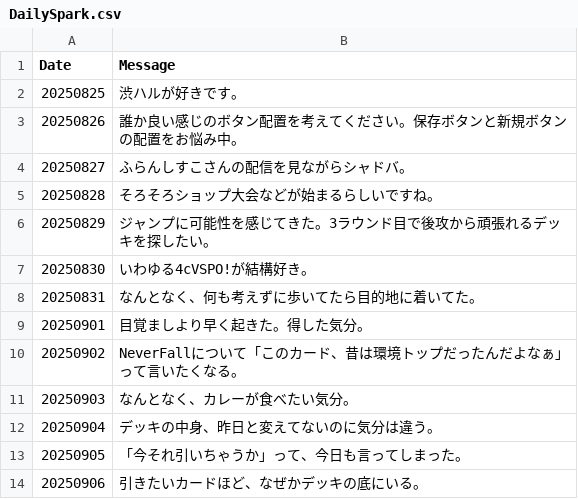
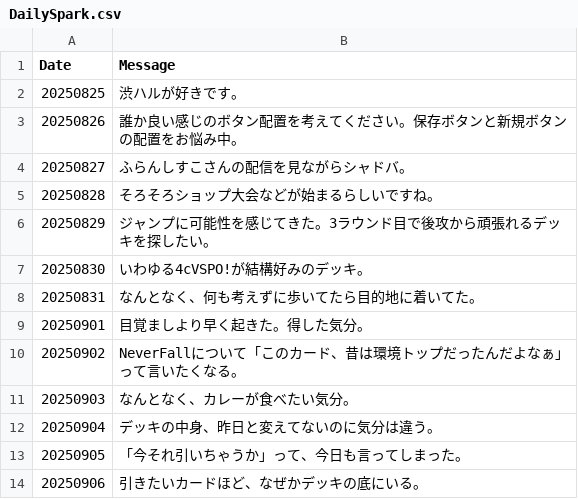
Before and after one commit to ma3pyon-commits/XrossStarsDeck, a CSV file: DailySpark.csv, drawn as a sheet; only a part is shown.

Commit message:
Update DailySpark.csv

```diff
--- a/DailySpark.csv
+++ b/DailySpark.csv
@@ -6,3 +6,3 @@ Date,Message
 20250829,ジャンプに可能性を感じてきた。3ラウンド目で後攻から頑張れるデッキを探したい。
-20250830,いわゆる4cVSPO!が結構好き。
+20250830,いわゆる4cVSPO!が結構好みのデッキ。
 20250831,なんとなく、何も考えずに歩いてたら目的地に着いてた。
```
